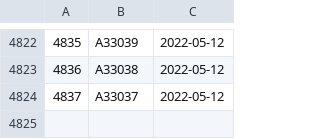
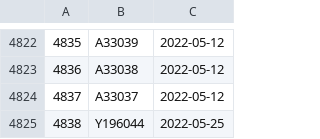
Before and after one commit to dnachron/dnachronYdb, a CSV file: ymutation/ymutation_error.csv, drawn as a sheet; only a part is shown, gaps mark what is left out.

Commit message:
"sync 2022-05-26"

```diff
--- a/ymutation/ymutation_error.csv
+++ b/ymutation/ymutation_error.csv
@@ -4824 +4824,2 @@
 4837,A33037,2022-05-12
+4838,Y196044,2022-05-25
```
